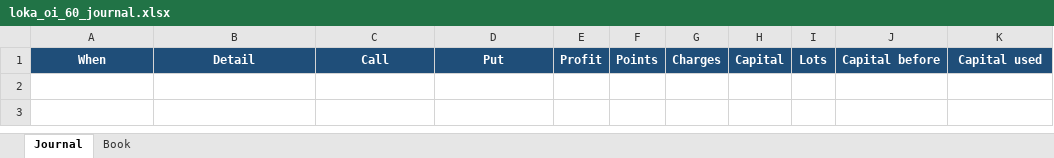
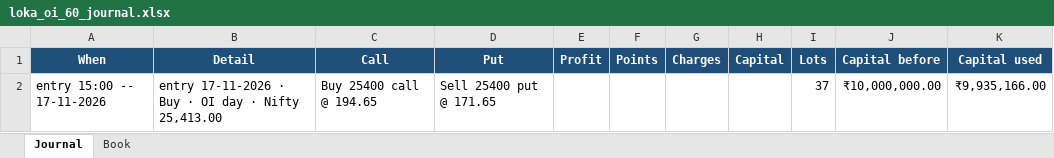
Before and after one commit to AbhilashMunnur/nifty-index-scan, an Excel workbook: data/loka_oi_60_journal.xlsx, sheet Journal, drawn as a sheet; values as stored, in another font and other column widths than the file's, no borders; the diff names each change by its address in the sheet, - before the commit and + after, or states it on an @@ line.

```diff
--- a/data/loka_oi_60_journal.xlsx (sheet Journal)
+++ b/data/loka_oi_60_journal.xlsx (sheet Journal)
+row 2: entry 15:00 -- 17-11-2026 | entry 17-11-2026 · Buy · OI day · Nifty 25,413.00 | Buy 25400 call @ 194.65 | Sell 25400 put @ 171.65 |  |  |  |  | 37 | ₹10,000,000.00 | ₹9,935,166.00
```
Also changed, not shown: sheet Book, data/loka_oi_120_journal.xlsx, 4 other files.
